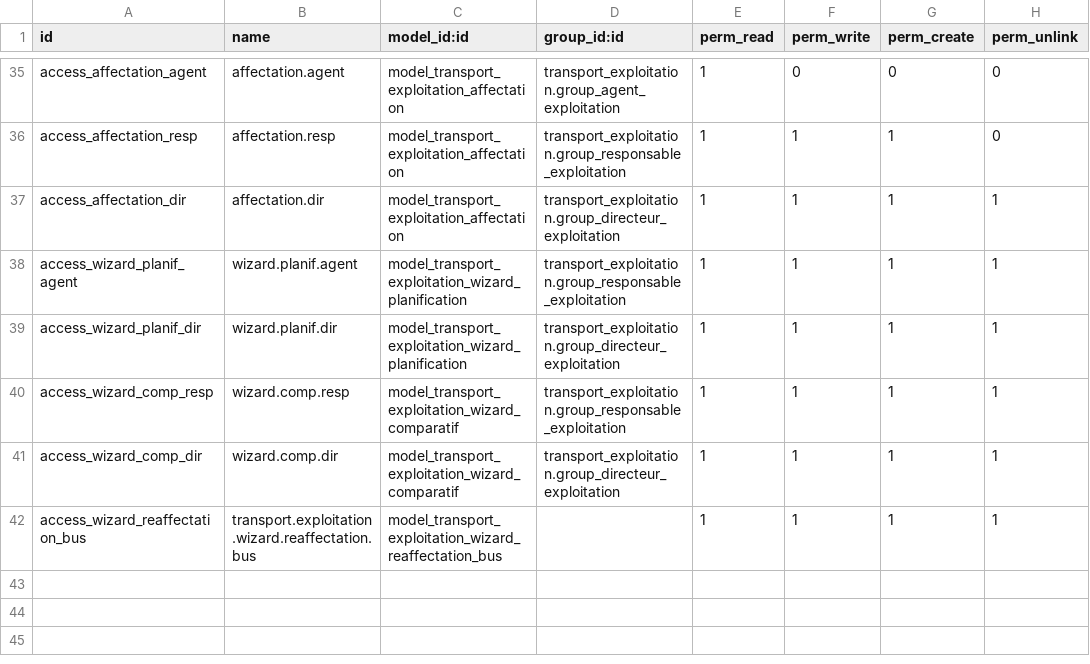
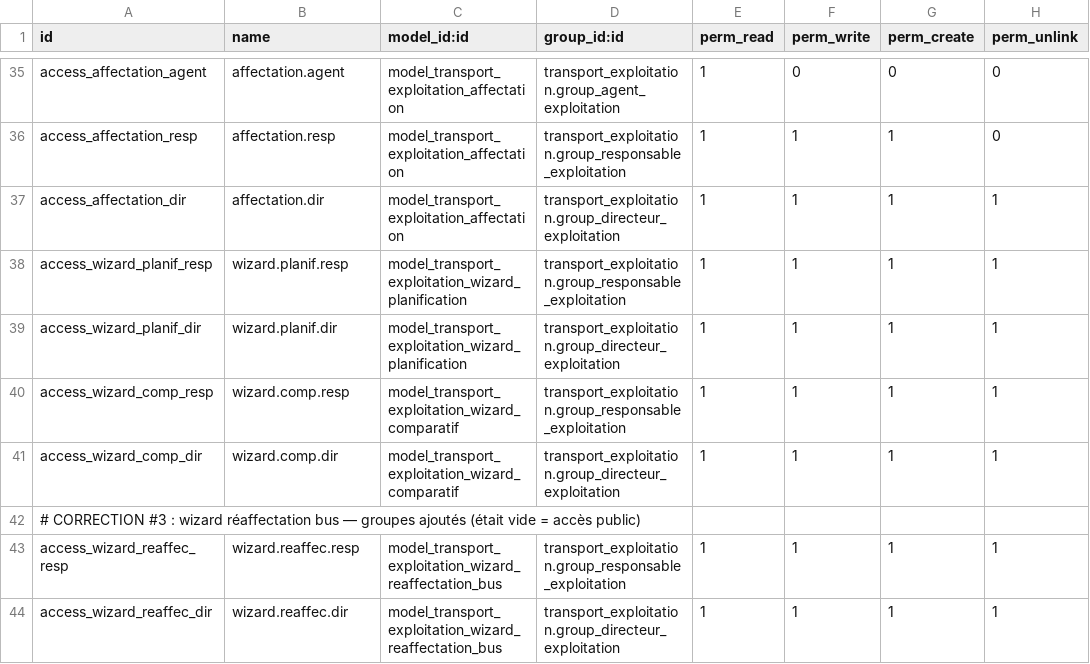
Before and after one commit to Aziz-Nouigues/ERP_TRANSPORT, a CSV file: odoo/custom_addons/transport_exploitation/security/ir.model.access.csv, drawn as a sheet; only a part is shown, gaps mark what is left out.

```diff
--- a/odoo/custom_addons/transport_exploitation/security/ir.model.access.csv
+++ b/odoo/custom_addons/transport_exploitation/security/ir.model.access.csv
@@ -37,3 +37,3 @@ access_affectation_resp,affectation.resp,model_transport_exploitation_affectatio
 access_affectation_dir,affectation.dir,model_transport_exploitation_affectation,transport_exploitation.group_directeur_exploitation,1,1,1,1
-access_wizard_planif_agent,wizard.planif.agent,model_transport_exploitation_wizard_planification,transport_exploitation.group_responsable_exploitation,1,1,1,1
+access_wizard_planif_resp,wizard.planif.resp,model_transport_exploitation_wizard_planification,transport_exploitation.group_responsable_exploitation,1,1,1,1
 access_wizard_planif_dir,wizard.planif.dir,model_transport_exploitation_wizard_planification,transport_exploitation.group_directeur_exploitation,1,1,1,1
@@ -41,2 +41,4 @@ access_wizard_comp_resp,wizard.comp.resp,model_transport_exploitation_wizard_com
 access_wizard_comp_dir,wizard.comp.dir,model_transport_exploitation_wizard_comparatif,transport_exploitation.group_directeur_exploitation,1,1,1,1
-access_wizard_reaffectation_bus,transport.exploitation.wizard.reaffectation.bus,model_transport_exploitation_wizard_reaffectation_bus,,1,1,1,1
+# CORRECTION #3 : wizard réaffectation bus — groupes ajoutés (était vide = accès public)
+access_wizard_reaffec_resp,wizard.reaffec.resp,model_transport_exploitation_wizard_reaffectation_bus,transport_exploitation.group_responsable_exploitation,1,1,1,1
+access_wizard_reaffec_dir,wizard.reaffec.dir,model_transport_exploitation_wizard_reaffectation_bus,transport_exploitation.group_directeur_exploitation,1,1,1,1
```
Also changed, not shown: 38 other files.
